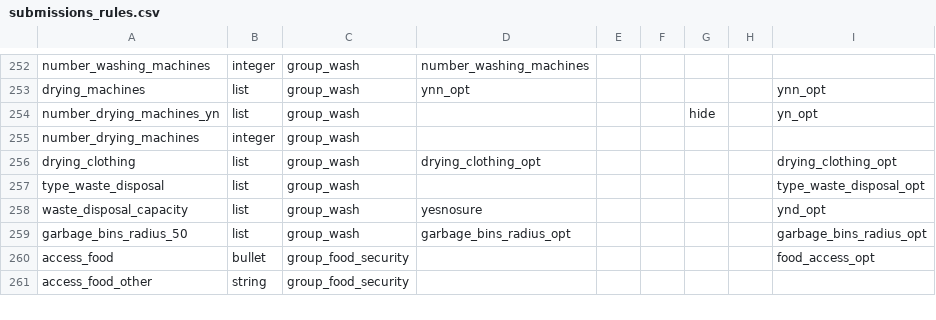
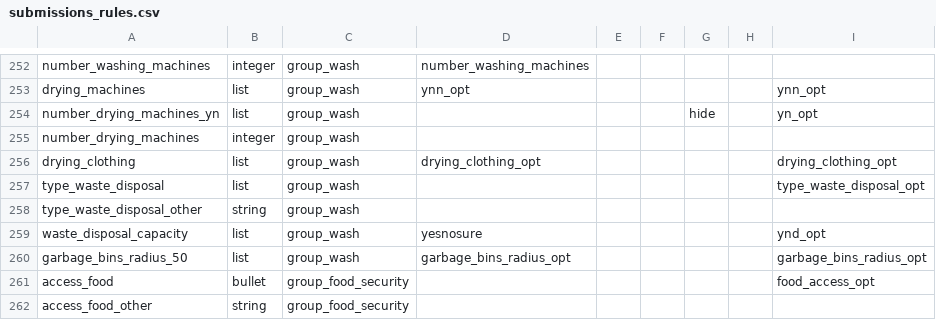
Before and after one commit to GDS-ODSSS/opsmaps, a CSV file: ukraine_test/FDF_R13/submissions_rules.csv, drawn as a sheet; only a part is shown, gaps mark what is left out.

```diff
--- a/ukraine_test/FDF_R13/submissions_rules.csv
+++ b/ukraine_test/FDF_R13/submissions_rules.csv
@@ -257,2 +257,3 @@ drying_clothing;list;group_wash;drying_clothing_opt;;;;;drying_clothing_opt
 type_waste_disposal;list;group_wash;;;;;;type_waste_disposal_opt
+type_waste_disposal_other;string;group_wash;;;;;;
 waste_disposal_capacity;list;group_wash;yesnosure;;;;;ynd_opt
```
Also changed, not shown: ukraine_test/FDF_R13/field_labels.csv, ukraine_test/FDF_R14/field_labels.csv, 1 other file.
